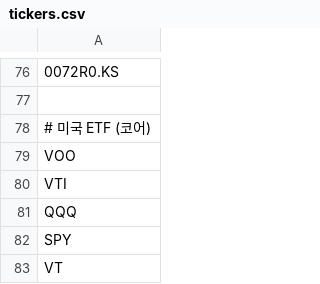
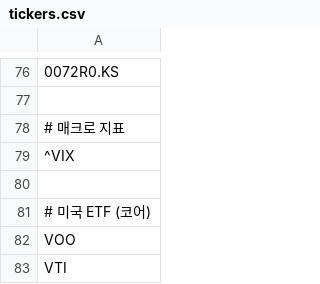
Before and after one commit to kimhyuntae0423-art/stock-coin-dashboard, a CSV file: tickers.csv, drawn as a sheet; only a part is shown, gaps mark what is left out; the shorter side is filled out with more unchanged rows; the diff names each change by its address in the sheet, - before the commit and + after, or states it on an @@ line.

```diff
--- a/tickers.csv
+++ b/tickers.csv
+row 78: # 매크로 지표
+row 79: ^VIX
+row 80: (empty)
```
Also changed, not shown: results/summary_signals.csv, 2 other files.
